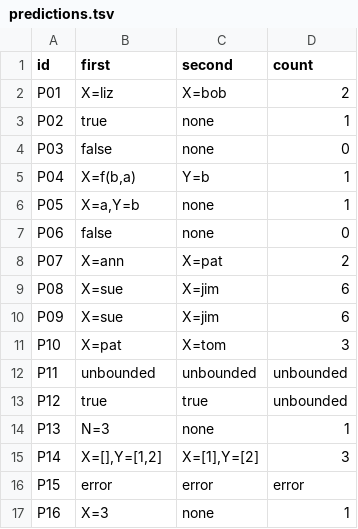
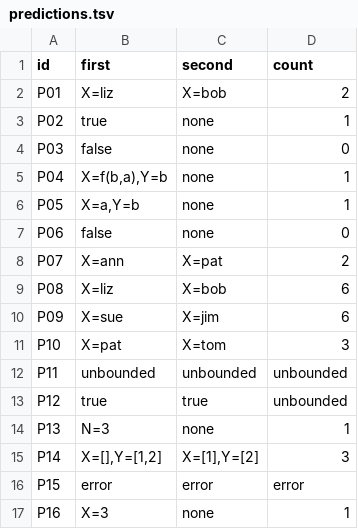
Before and after one commit to akreyes9/cmsc-124-ps4-starter, a TSV file: predictions.tsv, drawn as a sheet.

Commit message:
docs: rewrite the wrong answers

```diff
--- a/predictions.tsv
+++ b/predictions.tsv
@@ -4,3 +4,3 @@ P02	true	none	1
 P03	false	none	0
-P04	X=f(b,a)	Y=b	1
+P04	X=f(b,a),Y=b	none	1
 P05	X=a,Y=b	none	1
@@ -8,3 +8,3 @@ P06	false	none	0
 P07	X=ann	X=pat	2
-P08	X=sue	X=jim	6
+P08	X=liz	X=bob	6
 P09	X=sue	X=jim	6
```
